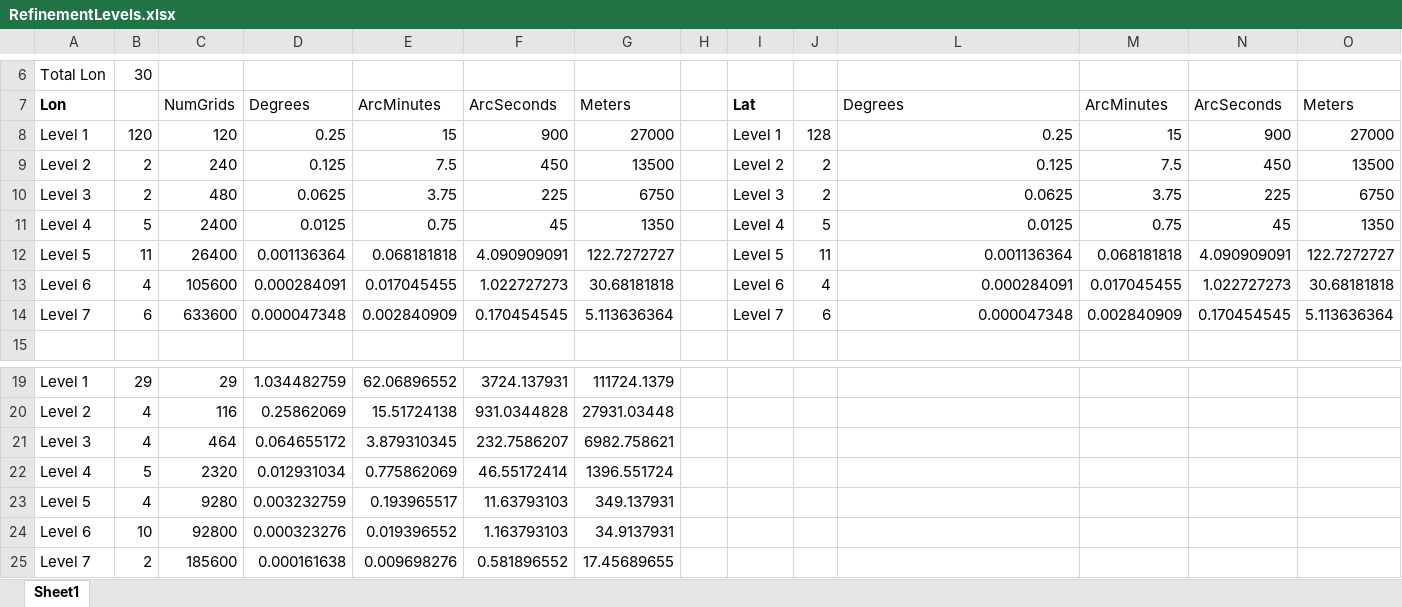
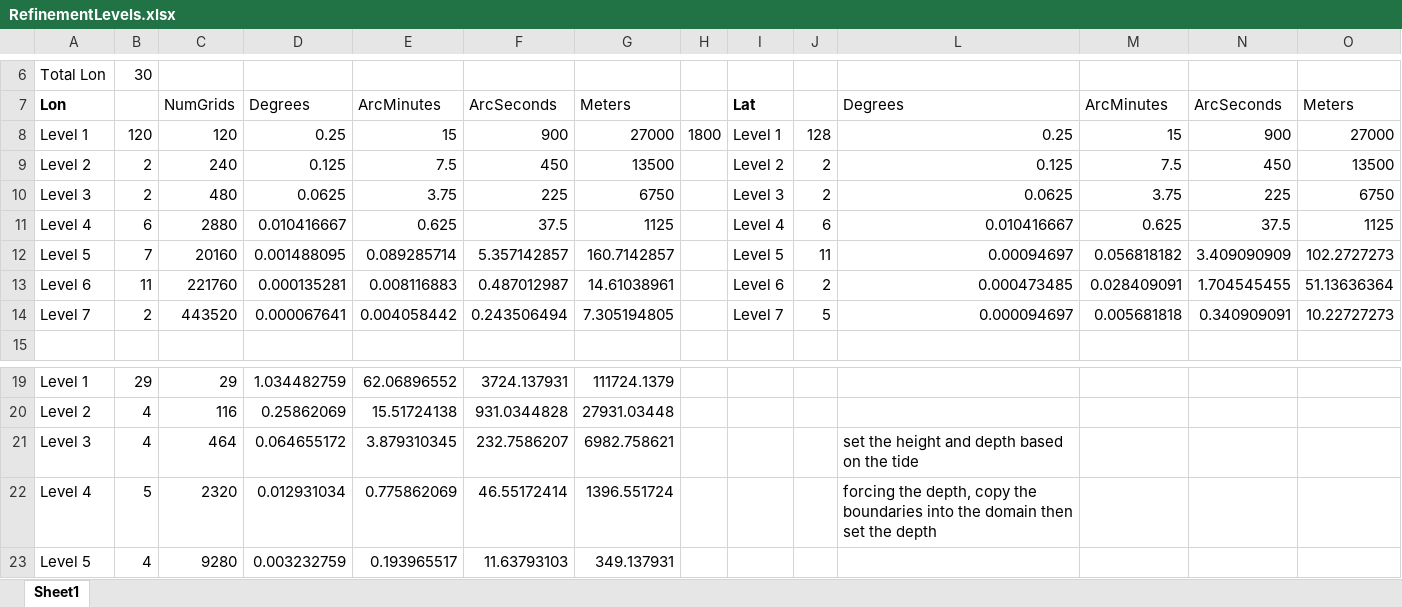
Before and after one commit to cjeffr/BarrierIslandBreachv1, an Excel workbook: RefinementLevels.xlsx, sheet Sheet1, drawn as a sheet; only a part is shown, gaps mark what is left out; the shorter side is filled out with more unchanged rows; values as stored, in another font and other column widths than the file's, no borders; removed rows and columns are numbered as before the commit, all else as after; the diff names each change by its address in the sheet, - before the commit and + after, or states it on an @@ line.

```diff
--- a/RefinementLevels.xlsx (sheet Sheet1)
+++ b/RefinementLevels.xlsx (sheet Sheet1)
-H8: (empty)
+H8: 1800
-row 11: Level 4 | 5 | 2400 | 0.0125 | 0.75 | 45 | 1350 |  | Level 4 | 5 | 0.0125 | 0.75 | 45 | 1350
-row 12: Level 5 | 11 | 26400 | 0.001136364 | 0.068181818 | 4.090909091 | 122.7272727 |  | Level 5 | 11 | 0.001136364 | 0.068181818 | 4.090909091 | 122.7272727
-row 13: Level 6 | 4 | 105600 | 0.000284091 | 0.017045455 | 1.022727273 | 30.68181818 |  | Level 6 | 4 | 0.000284091 | 0.017045455 | 1.022727273 | 30.68181818
-row 14: Level 7 | 6 | 633600 | 0.000047348 | 0.002840909 | 0.170454545 | 5.113636364 |  | Level 7 | 6 | 0.000047348 | 0.002840909 | 0.170454545 | 5.113636364
+row 11: Level 4 | 6 | 2880 | 0.010416667 | 0.625 | 37.5 | 1125 |  | Level 4 | 6 | 0.010416667 | 0.625 | 37.5 | 1125
+row 12: Level 5 | 7 | 20160 | 0.001488095 | 0.089285714 | 5.357142857 | 160.7142857 |  | Level 5 | 11 | 0.00094697 | 0.056818182 | 3.409090909 | 102.2727273
+row 13: Level 6 | 11 | 221760 | 0.000135281 | 0.008116883 | 0.487012987 | 14.61038961 |  | Level 6 | 2 | 0.000473485 | 0.028409091 | 1.704545455 | 51.13636364
+row 14: Level 7 | 2 | 443520 | 0.000067641 | 0.004058442 | 0.243506494 | 7.305194805 |  | Level 7 | 5 | 0.000094697 | 0.005681818 | 0.340909091 | 10.22727273
-L21: (empty)
+L21: set the height and depth based on the tide
-L22: (empty)
+L22: forcing the depth, copy the boundaries into the domain then set the depth
```
Also changed, not shown: hidden cells, 1 other file.
